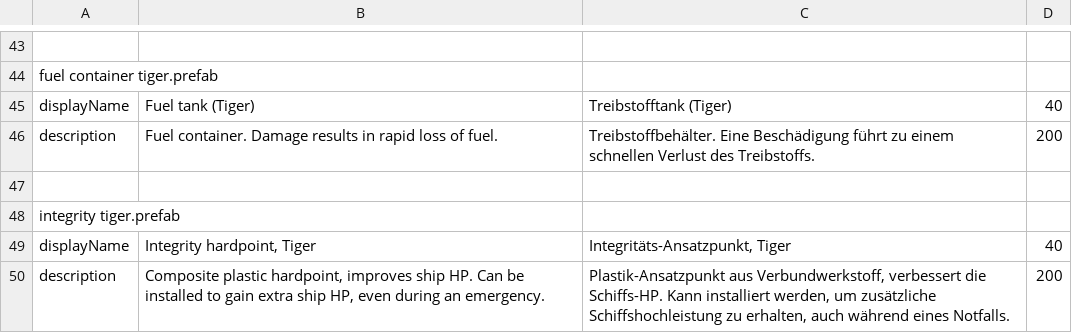
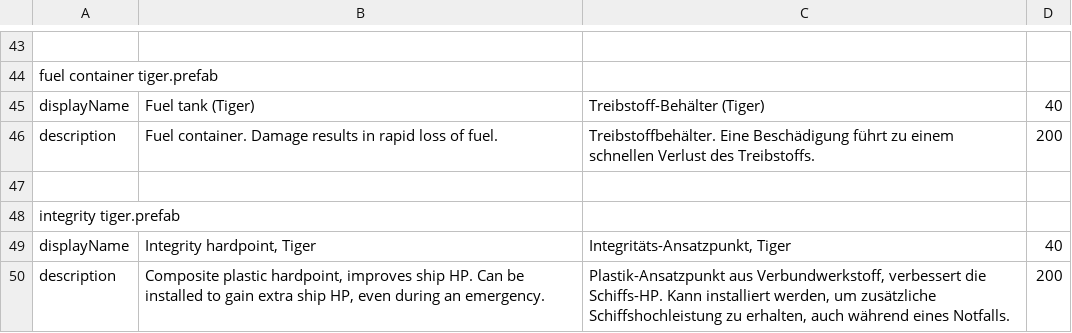
Before and after one commit to Duke-M-commits/Translation_ShortestTripToEarth_German, a TSV file: localization_sdlc.tsv, drawn as a sheet; only a part is shown, gaps mark what is left out; the diff names each change by its address in the sheet, - before the commit and + after, or states it on an @@ line.

```diff
--- a/localization_sdlc.tsv
+++ b/localization_sdlc.tsv
-C45: Treibstofftank (Tiger)
+C45: Treibstoff-Behälter (Tiger)
```
Also changed, not shown: localization_dlc2.tsv, 1 other file.
